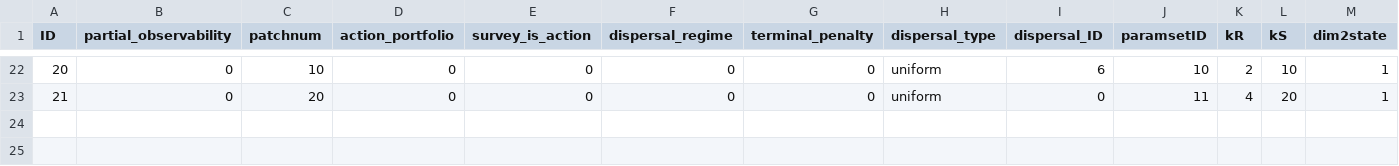
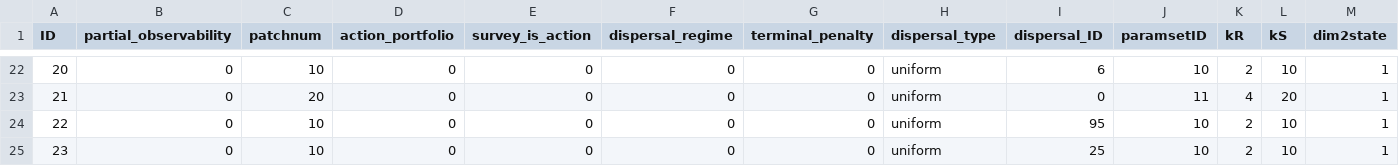
Before and after one commit to hyunseoky9/AIinterpretability, a CSV file: envsetting.csv, drawn as a sheet; only a part is shown, gaps mark what is left out; rows hold the shown columns only; the diff names each change by its address in the sheet, - before the commit and + after, or states it on an @@ line.

Commit message:
envsetting 22, 23

```diff
--- a/envsetting.csv
+++ b/envsetting.csv
+row 24: 22 | 0 | 10 | 0 | 0 | 0 | 0 | uniform | 95 | 10 | 2 | 10 | 1
+row 25: 23 | 0 | 10 | 0 | 0 | 0 | 0 | uniform | 25 | 10 | 2 | 10 | 1
```
Also changed, not shown: hyperparamsets/PPO2hyperparamsets.csv, 2 other files.
